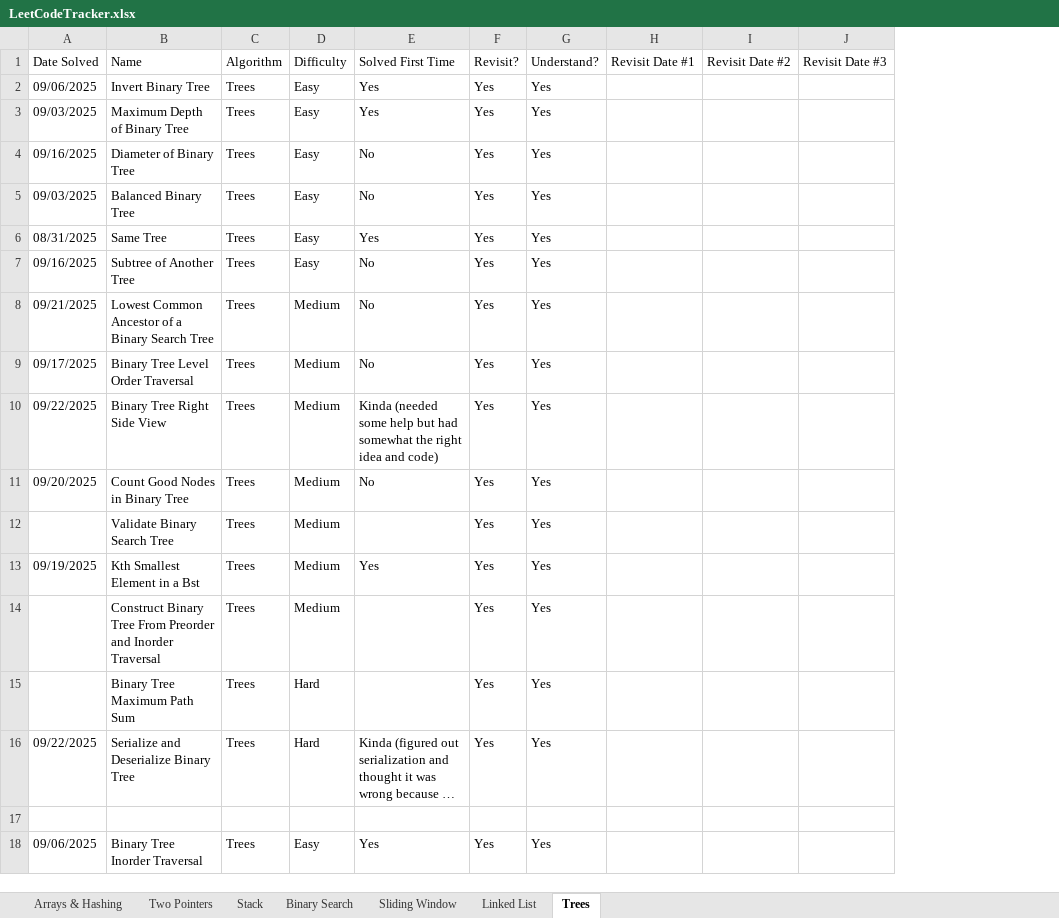
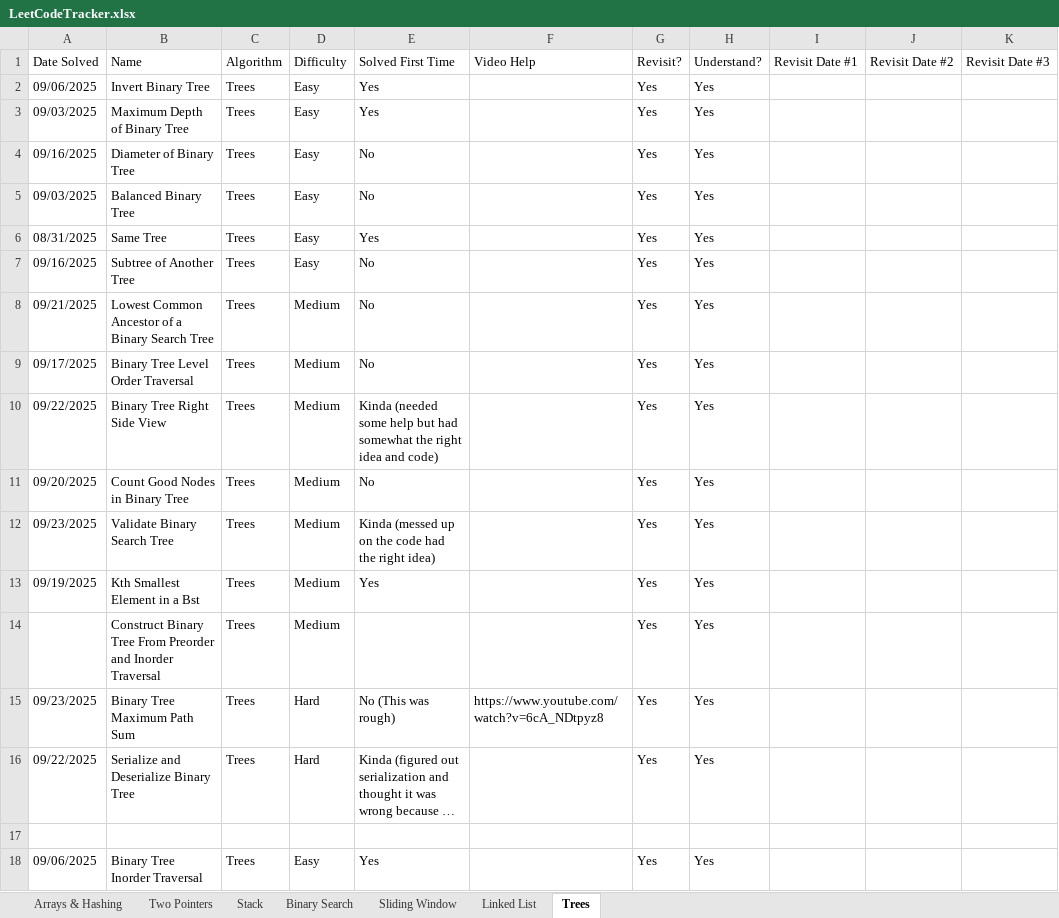
Before and after one commit to SamuelAdly/GettingJobReady, an Excel workbook: NeetCode150/LeetCodeTracker.xlsx, sheet Trees, drawn as a sheet; only a part is shown; long unchanged cells end in …; values as stored, in another font and other column widths than the file's, no borders; the diff names each change by its address in the sheet, - before the commit and + after, or states it on an @@ line.

```diff
--- a/NeetCode150/LeetCodeTracker.xlsx (sheet Trees)
+++ b/NeetCode150/LeetCodeTracker.xlsx (sheet Trees)
+column F (Video Help), row 15: https://www.youtube.com/watch?v=6cA_NDtpyz8
-A12 (Date Solved): (empty)
+A12 (Date Solved): 09/23/2025
-E12 (Solved First Time): (empty)
+E12 (Solved First Time): Kinda (messed up on the code had the right idea)
-A15 (Date Solved): (empty)
+A15 (Date Solved): 09/23/2025
-E15 (Solved First Time): (empty)
+E15 (Solved First Time): No (This was rough)
```
Also changed, not shown: sheet Two Pointers, sheet Sliding Window, sheet Stack, sheet Binary Search, sheet Arrays & Hashing, sheet Linked List, 4 other files.
